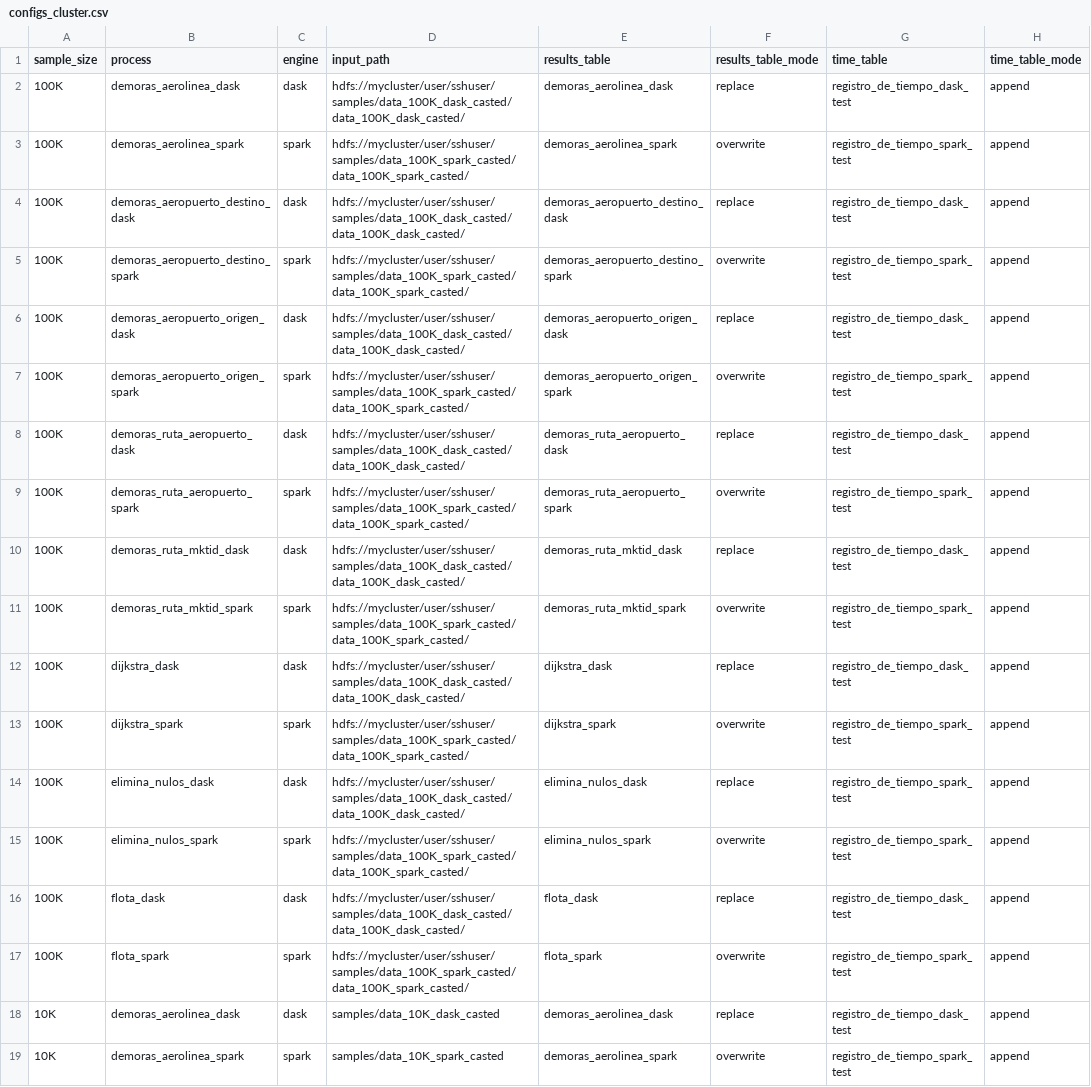
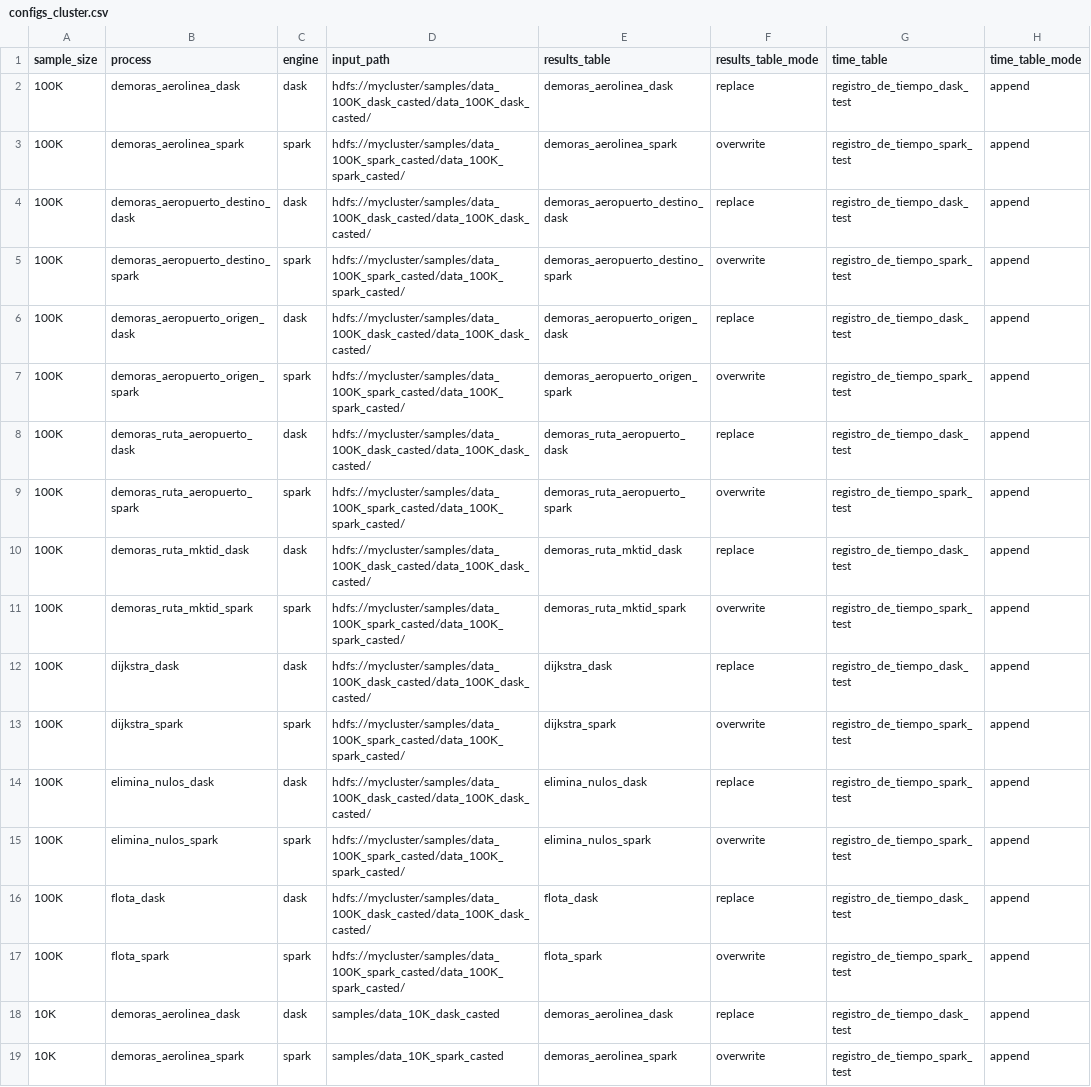
Before and after one commit to ikerforce/spark-rita, a CSV file: conf/base/configs_cluster.csv, drawn as a sheet; only a part is shown; the diff names each change by its address in the sheet, - before the commit and + after, or states it on an @@ line.

Commit message:
Volví a actualizar rutas de 100k

```diff
--- a/conf/base/configs_cluster.csv
+++ b/conf/base/configs_cluster.csv
-D2 (input_path): hdfs://mycluster/user/sshuser/samples/data_100K_dask_casted/data_100K_dask_casted/
+D2 (input_path): hdfs://mycluster/samples/data_100K_dask_casted/data_100K_dask_casted/
-D3 (input_path): hdfs://mycluster/user/sshuser/samples/data_100K_spark_casted/data_100K_spark_casted/
+D3 (input_path): hdfs://mycluster/samples/data_100K_spark_casted/data_100K_spark_casted/
-D4 (input_path): hdfs://mycluster/user/sshuser/samples/data_100K_dask_casted/data_100K_dask_casted/
+D4 (input_path): hdfs://mycluster/samples/data_100K_dask_casted/data_100K_dask_casted/
-D5 (input_path): hdfs://mycluster/user/sshuser/samples/data_100K_spark_casted/data_100K_spark_casted/
+D5 (input_path): hdfs://mycluster/samples/data_100K_spark_casted/data_100K_spark_casted/
-D6 (input_path): hdfs://mycluster/user/sshuser/samples/data_100K_dask_casted/data_100K_dask_casted/
+D6 (input_path): hdfs://mycluster/samples/data_100K_dask_casted/data_100K_dask_casted/
-D7 (input_path): hdfs://mycluster/user/sshuser/samples/data_100K_spark_casted/data_100K_spark_casted/
+D7 (input_path): hdfs://mycluster/samples/data_100K_spark_casted/data_100K_spark_casted/
-D8 (input_path): hdfs://mycluster/user/sshuser/samples/data_100K_dask_casted/data_100K_dask_casted/
+D8 (input_path): hdfs://mycluster/samples/data_100K_dask_casted/data_100K_dask_casted/
-D9 (input_path): hdfs://mycluster/user/sshuser/samples/data_100K_spark_casted/data_100K_spark_casted/
+D9 (input_path): hdfs://mycluster/samples/data_100K_spark_casted/data_100K_spark_casted/
-D10 (input_path): hdfs://mycluster/user/sshuser/samples/data_100K_dask_casted/data_100K_dask_casted/
+D10 (input_path): hdfs://mycluster/samples/data_100K_dask_casted/data_100K_dask_casted/
-D11 (input_path): hdfs://mycluster/user/sshuser/samples/data_100K_spark_casted/data_100K_spark_casted/
+D11 (input_path): hdfs://mycluster/samples/data_100K_spark_casted/data_100K_spark_casted/
-D12 (input_path): hdfs://mycluster/user/sshuser/samples/data_100K_dask_casted/data_100K_dask_casted/
+D12 (input_path): hdfs://mycluster/samples/data_100K_dask_casted/data_100K_dask_casted/
-D13 (input_path): hdfs://mycluster/user/sshuser/samples/data_100K_spark_casted/data_100K_spark_casted/
+D13 (input_path): hdfs://mycluster/samples/data_100K_spark_casted/data_100K_spark_casted/
-D14 (input_path): hdfs://mycluster/user/sshuser/samples/data_100K_dask_casted/data_100K_dask_casted/
+D14 (input_path): hdfs://mycluster/samples/data_100K_dask_casted/data_100K_dask_casted/
-D15 (input_path): hdfs://mycluster/user/sshuser/samples/data_100K_spark_casted/data_100K_spark_casted/
+D15 (input_path): hdfs://mycluster/samples/data_100K_spark_casted/data_100K_spark_casted/
-D16 (input_path): hdfs://mycluster/user/sshuser/samples/data_100K_dask_casted/data_100K_dask_casted/
+D16 (input_path): hdfs://mycluster/samples/data_100K_dask_casted/data_100K_dask_casted/
-D17 (input_path): hdfs://mycluster/user/sshuser/samples/data_100K_spark_casted/data_100K_spark_casted/
+D17 (input_path): hdfs://mycluster/samples/data_100K_spark_casted/data_100K_spark_casted/
```
